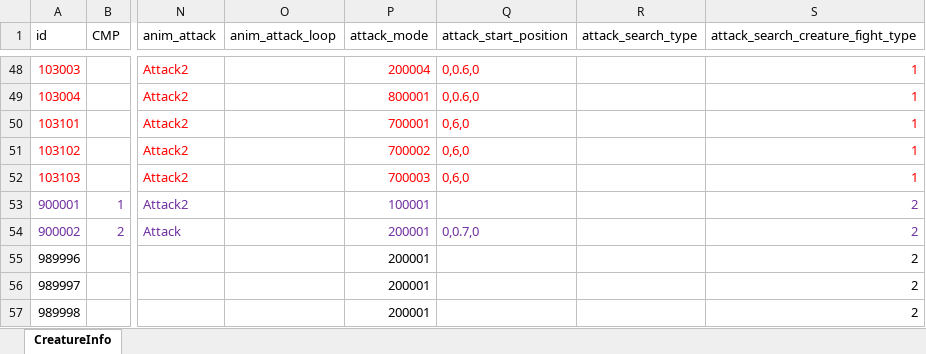
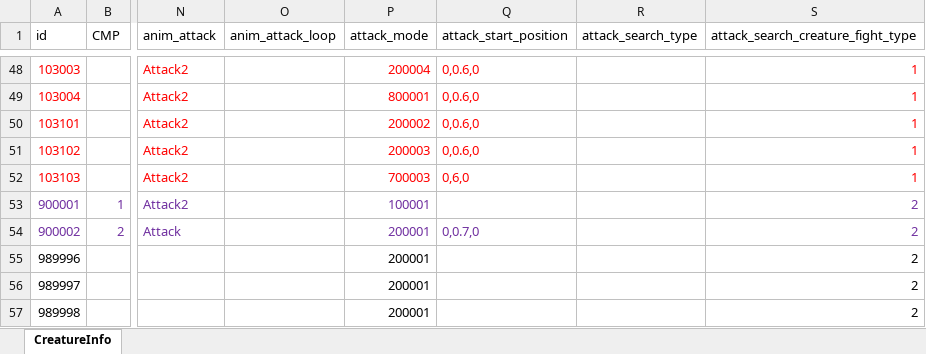
Before and after one commit to wobushiren79/DemonLordRoguelike, an Excel workbook: Demon Lord Roguelike/Assets/Data/Excel/excel_creature_info[生物信息].xlsx, sheet CreatureInfo, drawn as a sheet; only a part is shown, gaps mark what is left out; values as stored, in another font and other column widths than the file's, no borders; the diff names each change by its address in the sheet, - before the commit and + after, or states it on an @@ line.

```diff
--- a/Demon Lord Roguelike/Assets/Data/Excel/excel_creature_info[生物信息].xlsx (sheet CreatureInfo)
+++ b/Demon Lord Roguelike/Assets/Data/Excel/excel_creature_info[生物信息].xlsx (sheet CreatureInfo)
-P50 (attack_mode): 700001
+P50 (attack_mode): 200002
-Q50:Q51 (attack_start_position): 0,6,0
+Q50:Q51 (attack_start_position): 0,0.6,0
-P51 (attack_mode): 700002
+P51 (attack_mode): 200003
```
Also changed, not shown: Demon Lord Roguelike/Assets/Data/Excel/excel_achievement_info[成就信息].xlsx, Demon Lord Roguelike/Assets/Data/Excel/excel_attackmode_info[攻击方式].xlsx, 53 other files.
